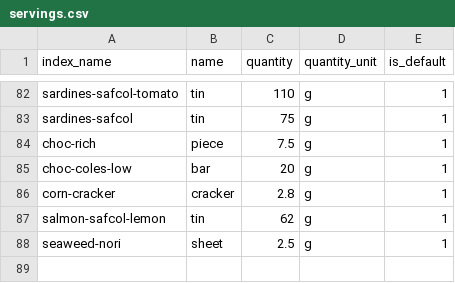
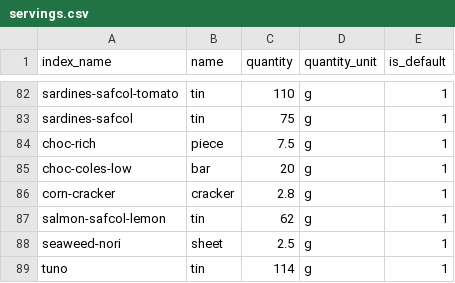
Before and after one commit to MachFour/macros-data, a CSV file: servings.csv, drawn as a sheet; only a part is shown, gaps mark what is left out; the diff names each change by its address in the sheet, - before the commit and + after, or states it on an @@ line.

```diff
--- a/servings.csv
+++ b/servings.csv
+row 89: tuno | tin | 114 | g | 1
```
Also changed, not shown: foods.csv, 1 other file.
